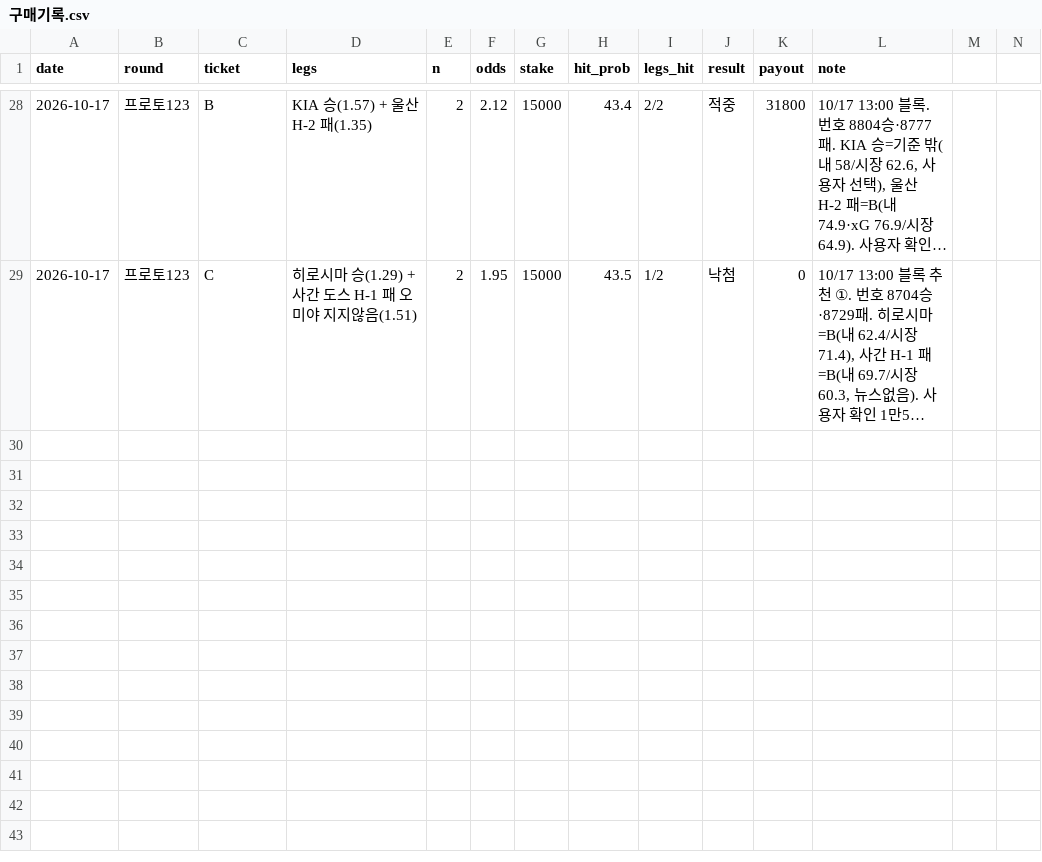
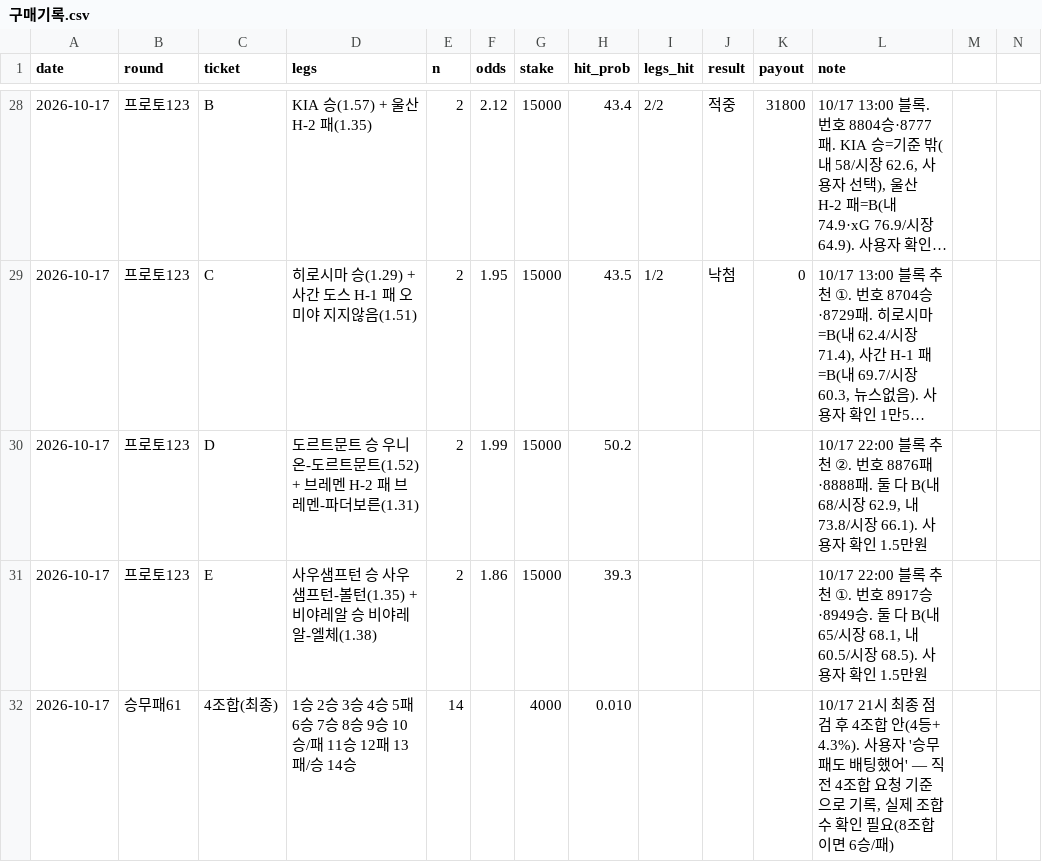
Before and after one commit to Mrzero-00/ai-playground, a CSV file: 승부예측 프로그램/구매기록.csv, drawn as a sheet; only a part is shown, gaps mark what is left out; long unchanged cells end in …; rows hold the shown columns only; the diff names each change by its address in the sheet, - before the commit and + after, or states it on an @@ line.

```diff
--- a/승부예측 프로그램/구매기록.csv
+++ b/승부예측 프로그램/구매기록.csv
+row 30: 2026-10-17 | 프로토123 | D | 도르트문트 승 우니온-도르트문트(1.52) + 브레멘 H-2 패 브레멘-파더보른(1.31) | 2 | 1.99 | 15000 | 50.2 |  |  |  | 10/17 22:00 블록 추천 ②. 번호 8876패·8888패. 둘 다 B(내 68/시장 62.9, 내 73.8/시장 66.1). 사용자 확인 1.5만원
+row 31: 2026-10-17 | 프로토123 | E | 사우샘프턴 승 사우샘프턴-볼턴(1.35) + 비야레알 승 비야레알-엘체(1.38) | 2 | 1.86 | 15000 | 39.3 |  |  |  | 10/17 22:00 블록 추천 ①. 번호 8917승·8949승. 둘 다 B(내 65/시장 68.1, 내 60.5/시장 68.5). 사용자 확인 1.5만원
+row 32: 2026-10-17 | 승무패61 | 4조합(최종) | 1승 2승 3승 4승 5패 6승 7승 8승 9승 10승/패 11승 12패 13패/승 14승 | 14 |  | 4000 | 0.010 |  |  |  | 10/17 21시 최종 점검 후 4조합 안(4등+ 4.3%). 사용자 '승무패도 배팅했어' — 직전 4조합 요청 기준으로 기록, 실제 조합 수 확인 필요(8조합이면 6승/패)
```
